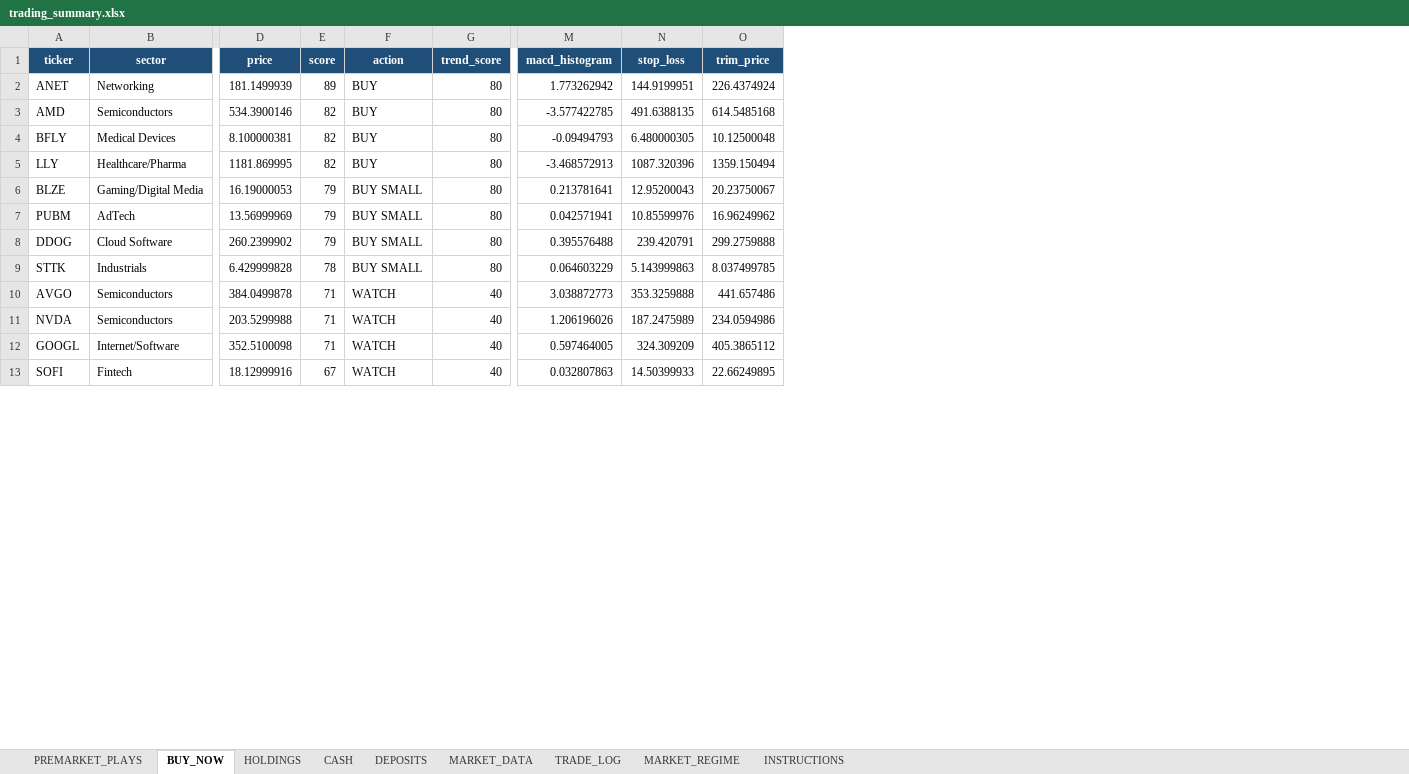
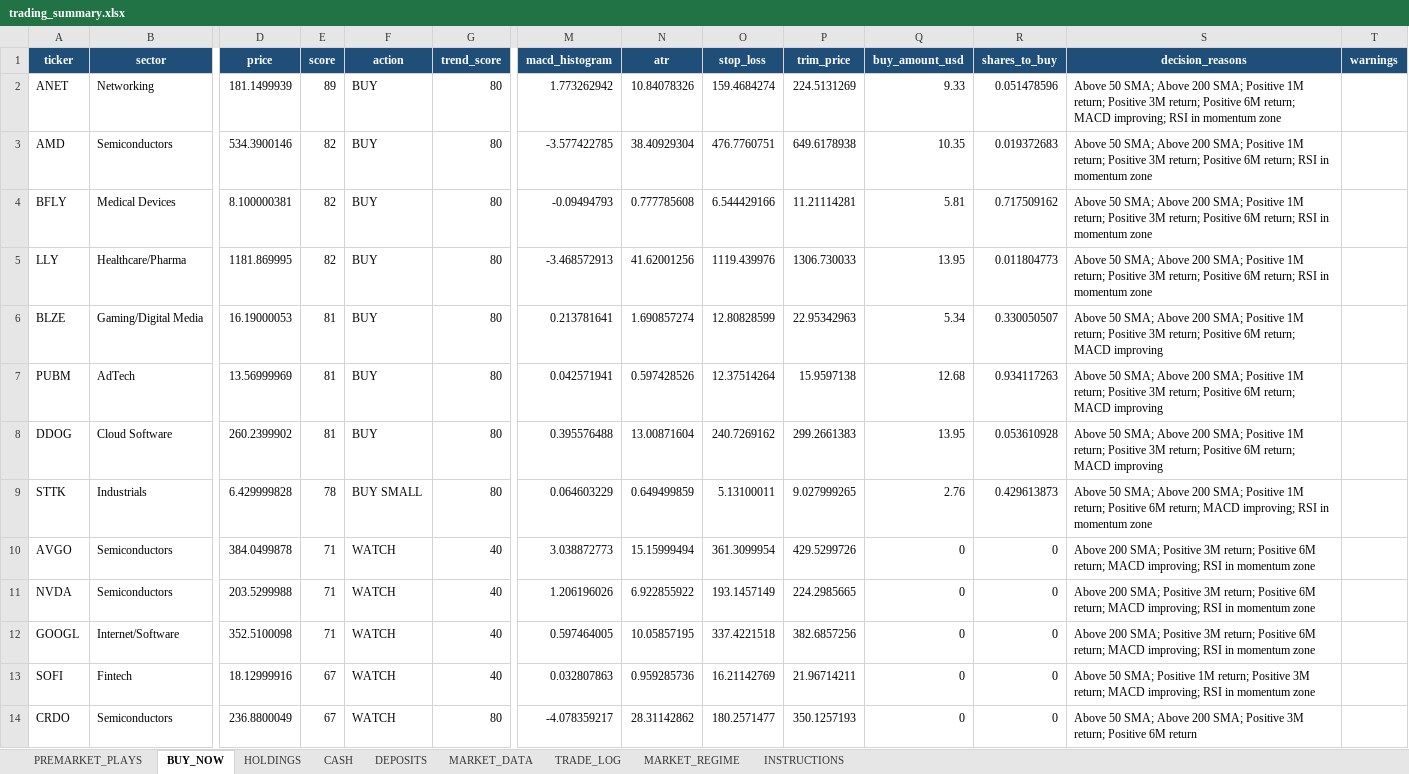
Before and after one commit to nicklc14/trading-engine-v2, an Excel workbook: output/trading_summary.xlsx, sheet BUY_NOW, drawn as a sheet; only a part is shown, gaps mark what is left out; values as stored, in another font and other column widths than the file's, no borders; addresses are those after the commit; rows hold the shown columns only; the diff covers the shown part only; the diff names each change by its address in the sheet, - before the commit and + after, or states it on an @@ line.

```diff
--- a/output/trading_summary.xlsx (sheet BUY_NOW)
+++ b/output/trading_summary.xlsx (sheet BUY_NOW)
+column N (atr), rows 2-13: 10.84078326 | 38.40929304 | 0.777785608 | 41.62001256 | 1.690857274 | 0.597428526 | 13.00871604 | 0.649499859 | 15.15999494 | 6.922855922 | 10.05857195 | 0.959285736
+column Q (buy_amount_usd), rows 2-13: 9.33 | 10.35 | 5.81 | 13.95 | 5.34 | 12.68 | 13.95 | 2.76 | 0 | 0 | 0 | 0
+column R (shares_to_buy), rows 2-13: 0.051478596 | 0.019372683 | 0.717509162 | 0.011804773 | 0.330050507 | 0.934117263 | 0.053610928 | 0.429613873 | 0 | 0 | 0 | 0
+column S (decision_reasons), rows 2-13: Above 50 SMA; Above 200 SMA; Positive 1M return; Positive 3M return; Positive 6M return; MACD improving; RSI in momentum zone | Above 50 SMA; Above 200 SMA; Positive 1M return; Positive 3M return; Positive 6M return; RSI in momentum zone | Above 50 SMA; Above 200 SMA; Positive 1M return; Positive 3M return; Positive 6M return; RSI in momentum zone | Above 50 SMA; Above 200 SMA; Positive 1M return; Positive 3M return; Positive 6M return; RSI in momentum zone | Above 50 SMA; Above 200 SMA; Positive 1M return; Positive 3M return; Positive 6M return; MACD improving | Above 50 SMA; Above 200 SMA; Positive 1M return; Positive 3M return; Positive 6M return; MACD improving | Above 50 SMA; Above 200 SMA; Positive 1M return; Positive 3M return; Positive 6M return; MACD improving | Above 50 SMA; Above 200 SMA; Positive 1M return; Positive 6M return; MACD improving; RSI in momentum zone | Above 200 SMA; Positive 3M return; Positive 6M return; MACD improving; RSI in momentum zone | Above 200 SMA; Positive 3M return; Positive 6M return; MACD improving; RSI in momentum zone | Above 200 SMA; Positive 3M return; Positive 6M return; MACD improving; RSI in momentum zone | Above 50 SMA; Positive 1M return; Positive 3M return; MACD improving; RSI in momentum zone
+column T (warnings), empty
-O2 (stop_loss): 144.9199951
+O2 (stop_loss): 159.4684274
-P2 (trim_price): 226.4374924
+P2 (trim_price): 224.5131269
-O3 (stop_loss): 491.6388135
+O3 (stop_loss): 476.7760751
-P3 (trim_price): 614.5485168
+P3 (trim_price): 649.6178938
-O4 (stop_loss): 6.480000305
+O4 (stop_loss): 6.544429166
-P4 (trim_price): 10.12500048
+P4 (trim_price): 11.21114281
-O5 (stop_loss): 1087.320396
+O5 (stop_loss): 1119.439976
-P5 (trim_price): 1359.150494
+P5 (trim_price): 1306.730033
-E6:E8 (score): 79
+E6:E8 (score): 81
-F6:F8 (action): BUY SMALL
+F6:F8 (action): BUY
-O6 (stop_loss): 12.95200043
+O6 (stop_loss): 12.80828599
-P6 (trim_price): 20.23750067
+P6 (trim_price): 22.95342963
-O7 (stop_loss): 10.85599976
+O7 (stop_loss): 12.37514264
-P7 (trim_price): 16.96249962
+P7 (trim_price): 15.9597138
-O8 (stop_loss): 239.420791
+O8 (stop_loss): 240.7269162
-P8 (trim_price): 299.2759888
+P8 (trim_price): 299.2661383
-O9 (stop_loss): 5.143999863
+O9 (stop_loss): 5.13100011
-P9 (trim_price): 8.037499785
+P9 (trim_price): 9.027999265
-O10 (stop_loss): 353.3259888
+O10 (stop_loss): 361.3099954
-P10 (trim_price): 441.657486
+P10 (trim_price): 429.5299726
-O11 (stop_loss): 187.2475989
+O11 (stop_loss): 193.1457149
-P11 (trim_price): 234.0594986
+P11 (trim_price): 224.2985665
-O12 (stop_loss): 324.309209
+O12 (stop_loss): 337.4221518
-P12 (trim_price): 405.3865112
+P12 (trim_price): 382.6857256
-O13 (stop_loss): 14.50399933
+O13 (stop_loss): 16.21142769
-P13 (trim_price): 22.66249895
+P13 (trim_price): 21.96714211
+row 14: CRDO | Semiconductors | 236.8800049 | 67 | WATCH | 80 | -4.078359217 | 28.31142862 | 180.2571477 | 350.1257193 | 0 | 0 | Above 50 SMA; Above 200 SMA; Positive 3M return; Positive 6M return
```
Also changed, not shown: 9 added rows, 10 removed rows and 44 edited cells elsewhere in this sheet, sheet PREMARKET_PLAYS, sheet DEPOSITS, 2 other files.
